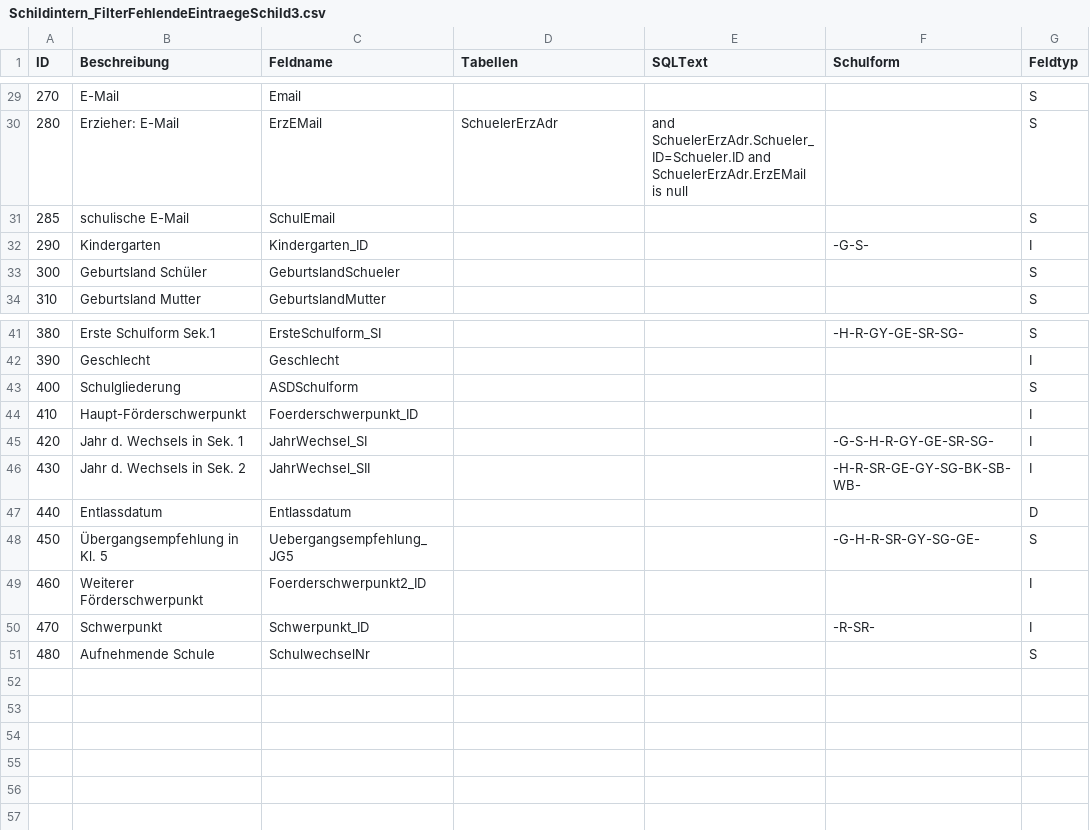
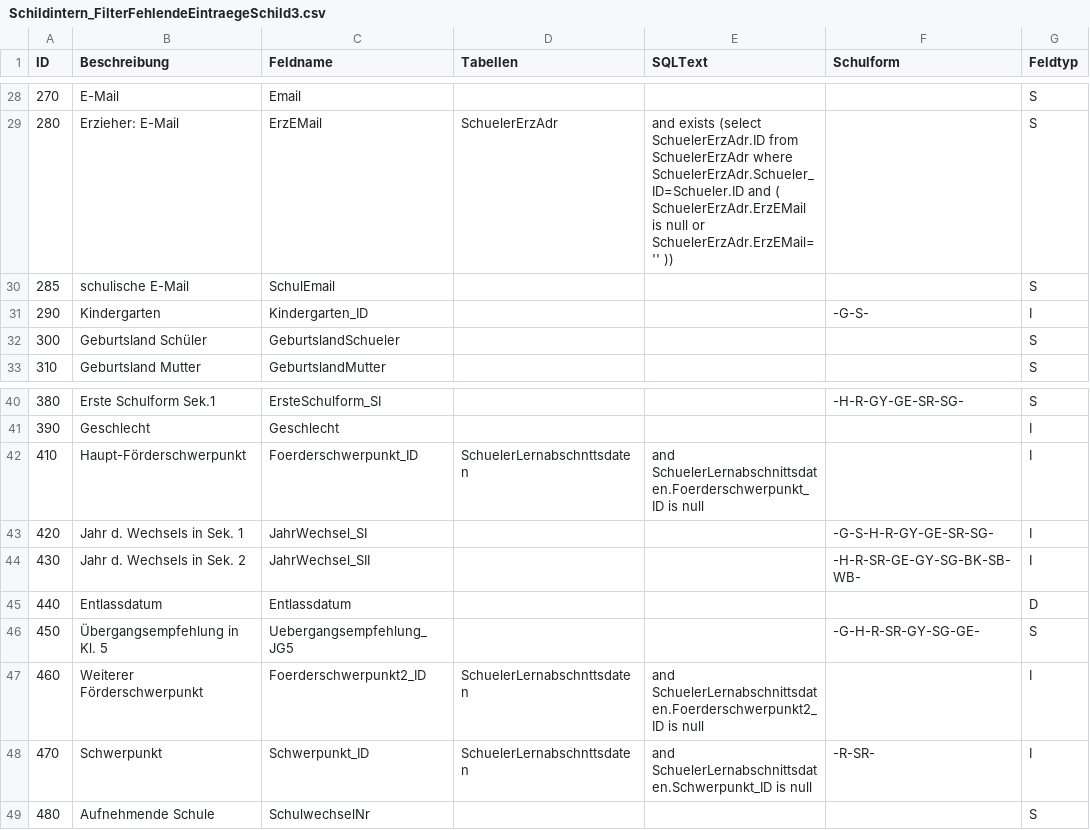
Before and after one commit to SVWS-NRW/SVWS-Server, a CSV file: svws-base/src/main/resources/schema/csv/schild/intern/Schildintern_FilterFehlendeEintraegeSchild3.csv, drawn as a sheet; only a part is shown, gaps mark what is left out; the diff covers the shown part only.

```diff
--- a/svws-base/src/main/resources/schema/csv/schild/intern/Schildintern_FilterFehlendeEintraegeSchild3.csv
+++ b/svws-base/src/main/resources/schema/csv/schild/intern/Schildintern_FilterFehlendeEintraegeSchild3.csv
@@ -29,3 +28,3 @@ ID;Beschreibung;Feldname;Tabellen;SQLText;Schulform;Feldtyp
 270;E-Mail;Email;;;;S
-280;Erzieher: E-Mail;ErzEMail;SchuelerErzAdr;and SchuelerErzAdr.Schueler_ID=Schueler.ID and SchuelerErzAdr.ErzEMail is null;;S
+280;Erzieher: E-Mail;ErzEMail;SchuelerErzAdr;and exists (select SchuelerErzAdr.ID from SchuelerErzAdr where SchuelerErzAdr.Schueler_ID=Schueler.ID and ( SchuelerErzAdr.ErzEMail is null or SchuelerErzAdr.ErzEMail='' ));;S
 285;schulische E-Mail;SchulEmail;;;;S
@@ -42,4 +41,3 @@ ID;Beschreibung;Feldname;Tabellen;SQLText;Schulform;Feldtyp
 390;Geschlecht;Geschlecht;;;;I
-400;Schulgliederung;ASDSchulform;;;;S
-410;Haupt-Förderschwerpunkt;Foerderschwerpunkt_ID;;;;I
+410;Haupt-Förderschwerpunkt;Foerderschwerpunkt_ID;SchuelerLernabschnttsdaten;and SchuelerLernabschnittsdaten.Foerderschwerpunkt_ID is null;;I
 420;Jahr d. Wechsels in Sek. 1;JahrWechsel_SI;;;-G-S-H-R-GY-GE-SR-SG-;I
@@ -48,4 +46,4 @@ ID;Beschreibung;Feldname;Tabellen;SQLText;Schulform;Feldtyp
 450;Übergangsempfehlung in Kl. 5;Uebergangsempfehlung_JG5;;;-G-H-R-SR-GY-SG-GE-;S
-460;Weiterer Förderschwerpunkt;Foerderschwerpunkt2_ID;;;;I
-470;Schwerpunkt;Schwerpunkt_ID;;;-R-SR-;I
+460;Weiterer Förderschwerpunkt;Foerderschwerpunkt2_ID;SchuelerLernabschnttsdaten;and SchuelerLernabschnittsdaten.Foerderschwerpunkt2_ID is null;;I
+470;Schwerpunkt;Schwerpunkt_ID;SchuelerLernabschnttsdaten;and SchuelerLernabschnittsdaten.Schwerpunkt_ID is null;-R-SR-;I
 480;Aufnehmende Schule;SchulwechselNr;;;;S
```
Also changed, not shown: 1 removed row and 21 edited cells elsewhere in this file.
